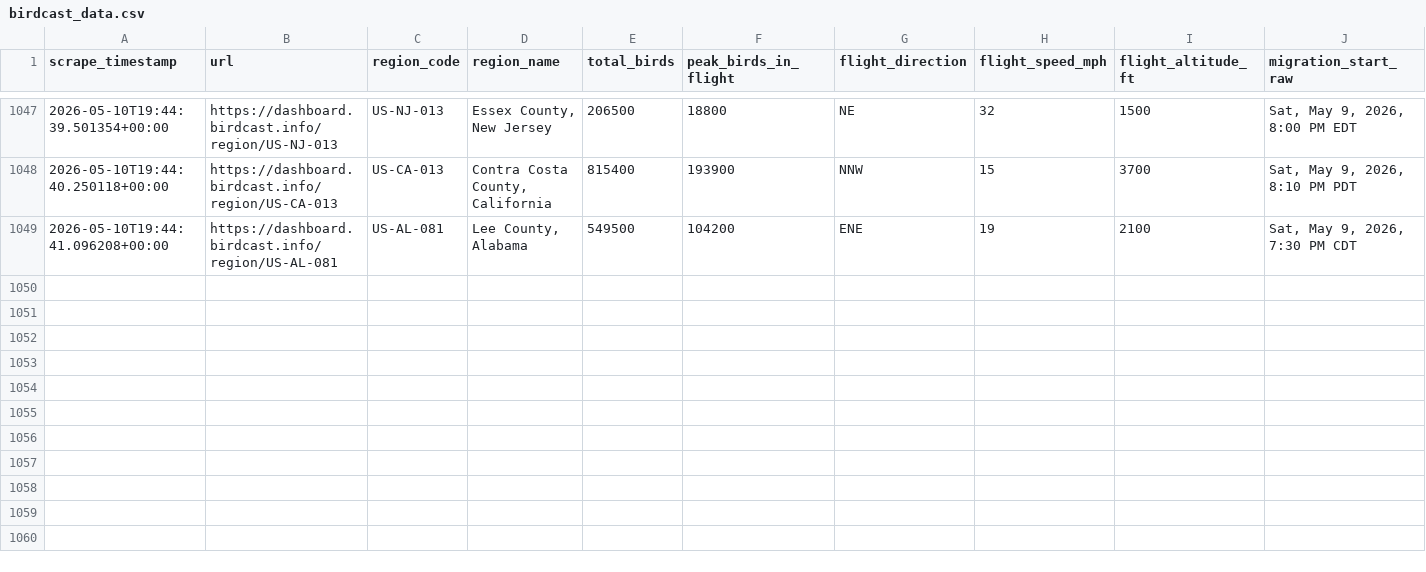
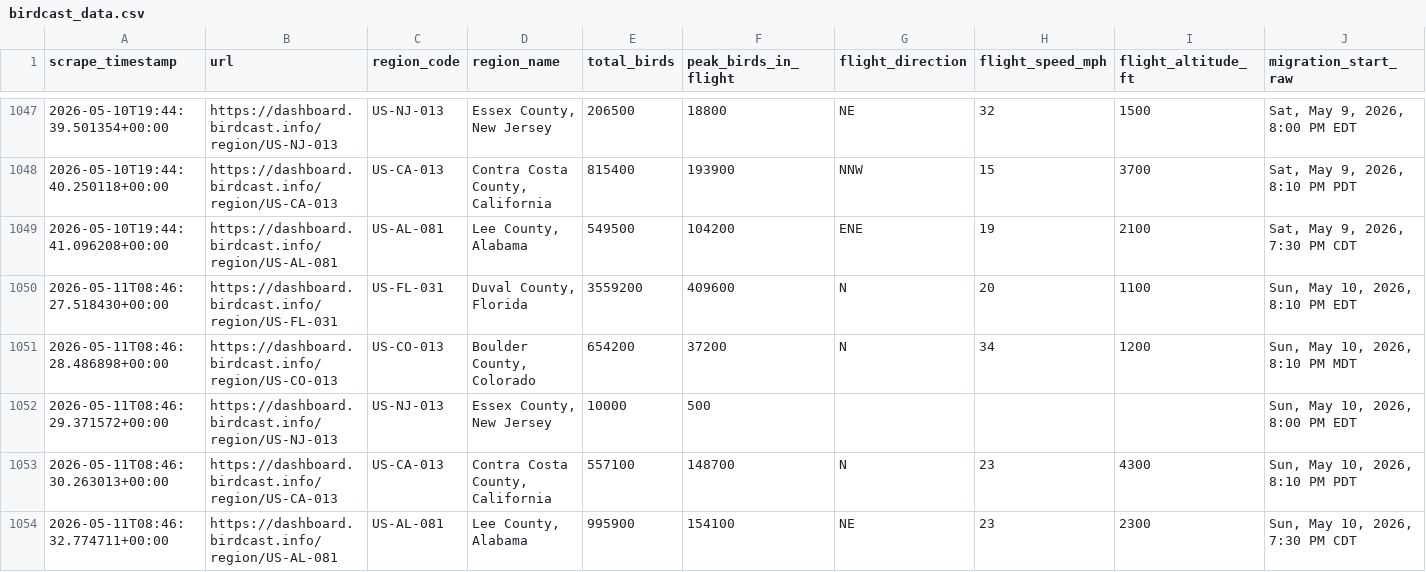
Before and after one commit to david-j-cox/backyard-ecology, a CSV file: data/birdcast_data.csv, drawn as a sheet; only a part is shown, gaps mark what is left out; rows hold the shown columns only; the diff names each change by its address in the sheet, - before the commit and + after, or states it on an @@ line.

```diff
--- a/data/birdcast_data.csv
+++ b/data/birdcast_data.csv
+row 1050: 2026-05-11T08:46:27.518430+00:00 | https://dashboard.birdcast.info/region/US-FL-031 | US-FL-031 | Duval County, Florida | 3559200 | 409600 | N | 20 | 1100 | Sun, May 10, 2026, 8:10 PM EDT
+row 1051: 2026-05-11T08:46:28.486898+00:00 | https://dashboard.birdcast.info/region/US-CO-013 | US-CO-013 | Boulder County, Colorado | 654200 | 37200 | N | 34 | 1200 | Sun, May 10, 2026, 8:10 PM MDT
+row 1052: 2026-05-11T08:46:29.371572+00:00 | https://dashboard.birdcast.info/region/US-NJ-013 | US-NJ-013 | Essex County, New Jersey | 10000 | 500 |  |  |  | Sun, May 10, 2026, 8:00 PM EDT
+row 1053: 2026-05-11T08:46:30.263013+00:00 | https://dashboard.birdcast.info/region/US-CA-013 | US-CA-013 | Contra Costa County, California | 557100 | 148700 | N | 23 | 4300 | Sun, May 10, 2026, 8:10 PM PDT
+row 1054: 2026-05-11T08:46:32.774711+00:00 | https://dashboard.birdcast.info/region/US-AL-081 | US-AL-081 | Lee County, Alabama | 995900 | 154100 | NE | 23 | 2300 | Sun, May 10, 2026, 7:30 PM CDT
```
Also changed, not shown: data/daily_summaries_all_locations.csv, 24 other files.
